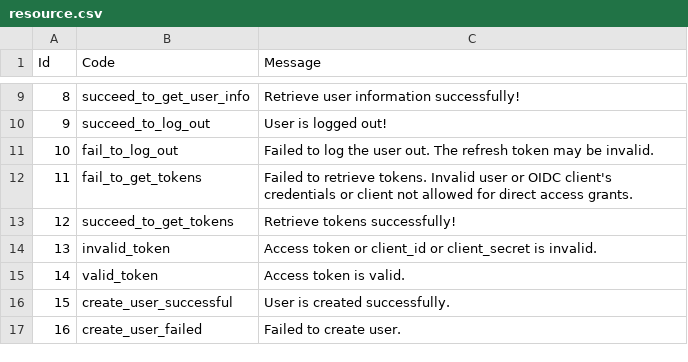
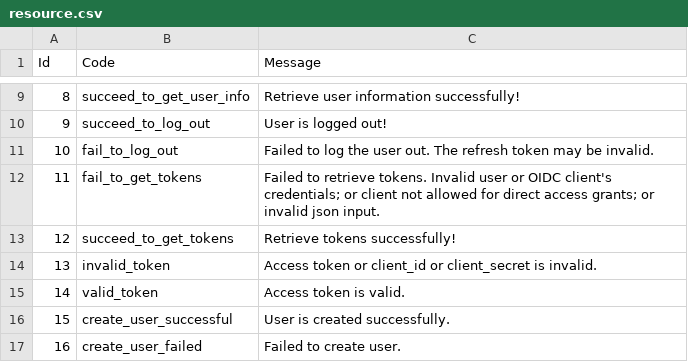
Before and after one commit to UoW-CPC/cfg-emgum-api, a CSV file: resource.csv, drawn as a sheet; only a part is shown, gaps mark what is left out.

```diff
--- a/resource.csv
+++ b/resource.csv
@@ -11,3 +11,3 @@ Id,Code,Message,
 10,fail_to_log_out, Failed to log the user out. The refresh token may be invalid.,
-11,fail_to_get_tokens, Failed to retrieve tokens. Invalid user or OIDC client's credentials or client not allowed for direct access grants.,
+11,fail_to_get_tokens, Failed to retrieve tokens. Invalid user or OIDC client's credentials; or client not allowed for direct access grants; or invalid json input.,
 12,succeed_to_get_tokens, Retrieve tokens successfully!,
```
Also changed, not shown: 1 other file.
